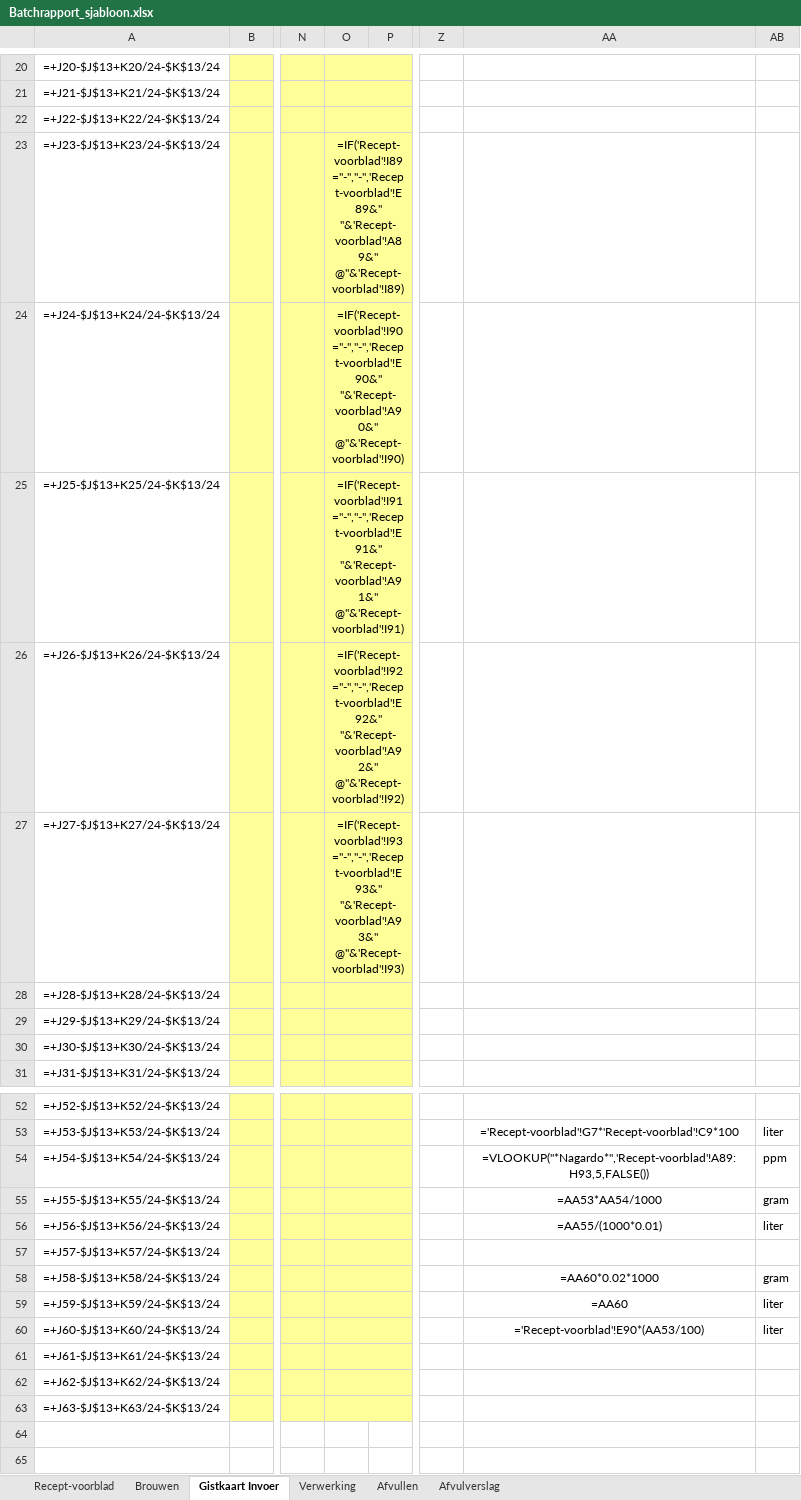
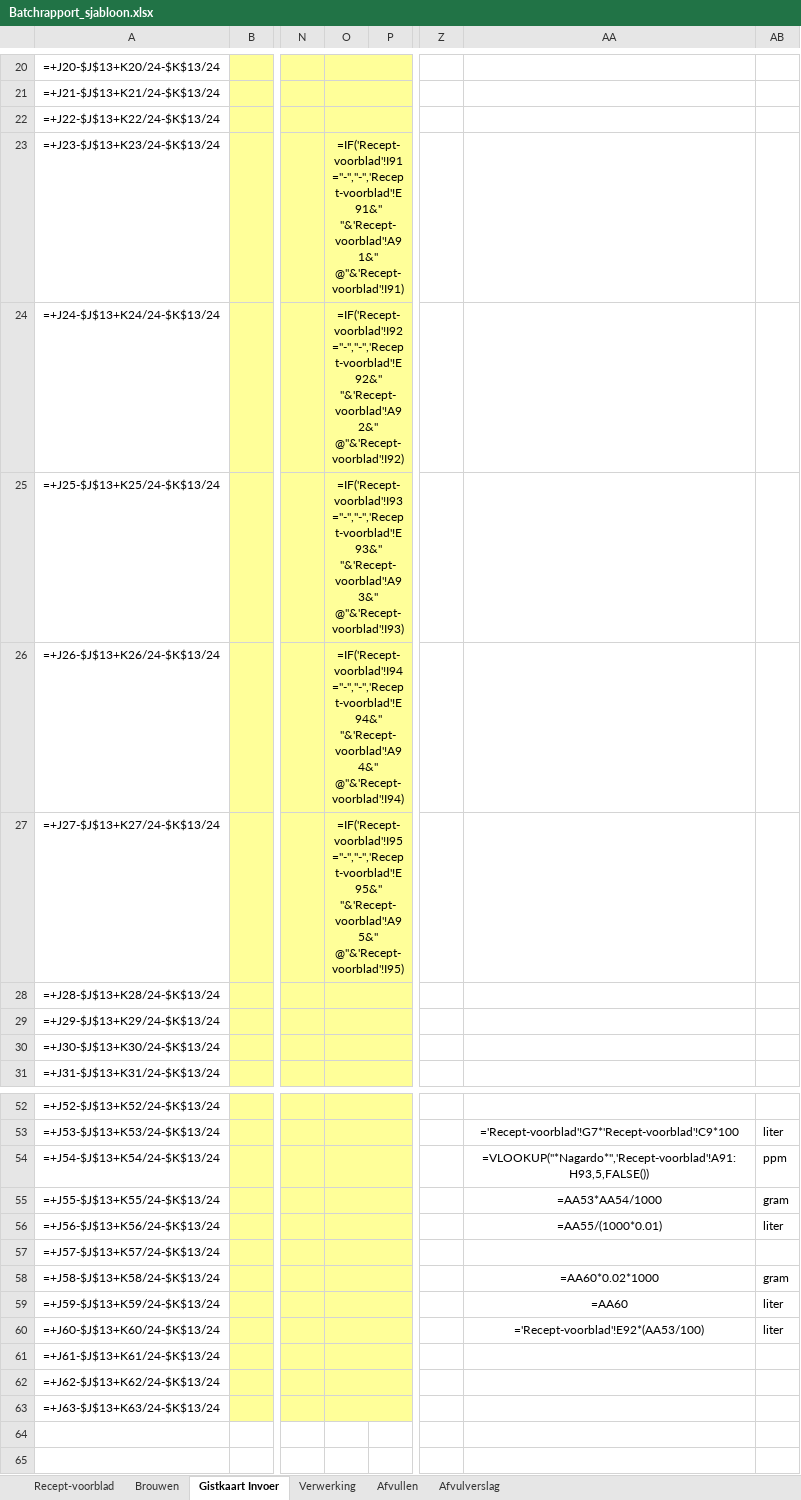
Before and after one commit to Jaap-Jopen/Jopen_Batch_Database, an Excel workbook: batchrapport-generator/Batchrapport_sjabloon.xlsx, sheet Gistkaart Invoer, drawn as a sheet; only a part is shown, gaps mark what is left out; values as stored, in another font and other column widths than the file's, no borders; formulas without a stored value are shown as written; conditional formats not drawn; the diff names each change by its address in the sheet, - before the commit and + after, or states it on an @@ line.

```diff
--- a/batchrapport-generator/Batchrapport_sjabloon.xlsx (sheet Gistkaart Invoer)
+++ b/batchrapport-generator/Batchrapport_sjabloon.xlsx (sheet Gistkaart Invoer)
-O23: =IF('Recept-voorblad'!I89="-","-",'Recept-voorblad'!E89&" "&'Recept-voorblad'!A89&" @"&'Recept-voorblad'!I89)
+O23: =IF('Recept-voorblad'!I91="-","-",'Recept-voorblad'!E91&" "&'Recept-voorblad'!A91&" @"&'Recept-voorblad'!I91)
-O24: =IF('Recept-voorblad'!I90="-","-",'Recept-voorblad'!E90&" "&'Recept-voorblad'!A90&" @"&'Recept-voorblad'!I90)
+O24: =IF('Recept-voorblad'!I92="-","-",'Recept-voorblad'!E92&" "&'Recept-voorblad'!A92&" @"&'Recept-voorblad'!I92)
-O25: =IF('Recept-voorblad'!I91="-","-",'Recept-voorblad'!E91&" "&'Recept-voorblad'!A91&" @"&'Recept-voorblad'!I91)
+O25: =IF('Recept-voorblad'!I93="-","-",'Recept-voorblad'!E93&" "&'Recept-voorblad'!A93&" @"&'Recept-voorblad'!I93)
-O26: =IF('Recept-voorblad'!I92="-","-",'Recept-voorblad'!E92&" "&'Recept-voorblad'!A92&" @"&'Recept-voorblad'!I92)
+O26: =IF('Recept-voorblad'!I94="-","-",'Recept-voorblad'!E94&" "&'Recept-voorblad'!A94&" @"&'Recept-voorblad'!I94)
-O27: =IF('Recept-voorblad'!I93="-","-",'Recept-voorblad'!E93&" "&'Recept-voorblad'!A93&" @"&'Recept-voorblad'!I93)
+O27: =IF('Recept-voorblad'!I95="-","-",'Recept-voorblad'!E95&" "&'Recept-voorblad'!A95&" @"&'Recept-voorblad'!I95)
-AA54: =VLOOKUP("*Nagardo*",'Recept-voorblad'!A89:H93,5,FALSE())
+AA54: =VLOOKUP("*Nagardo*",'Recept-voorblad'!A91:H93,5,FALSE())
-AA60: ='Recept-voorblad'!E90*(AA53/100)
+AA60: ='Recept-voorblad'!E92*(AA53/100)
```
Also changed, not shown: sheet Brouwen, sheet Recept-voorblad, sheet Verwerking, 5 other files.
